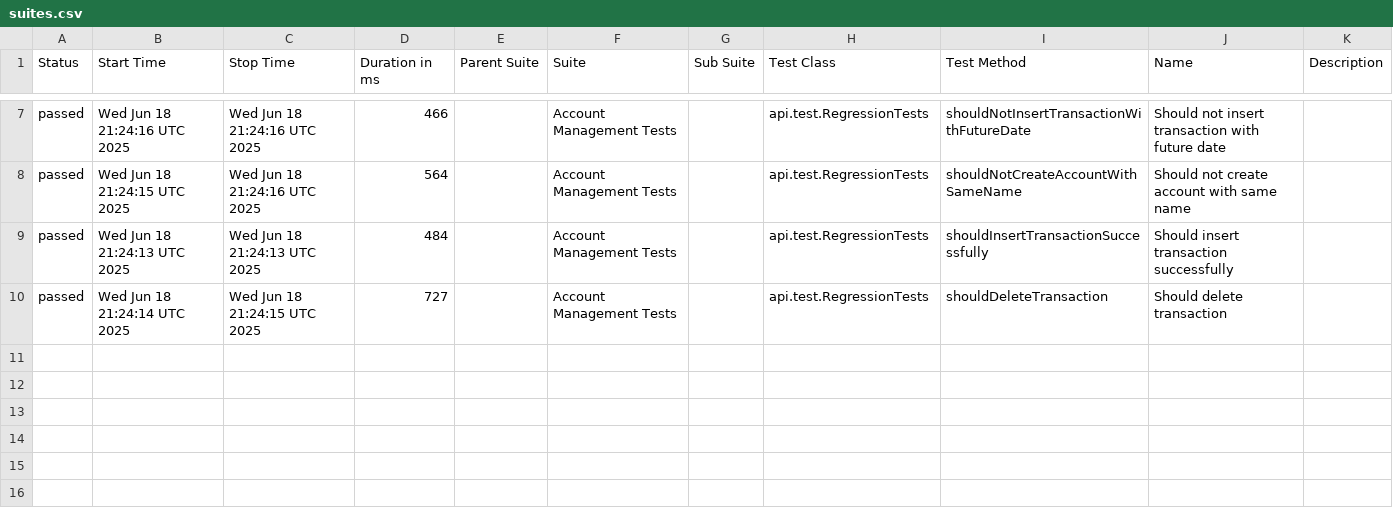
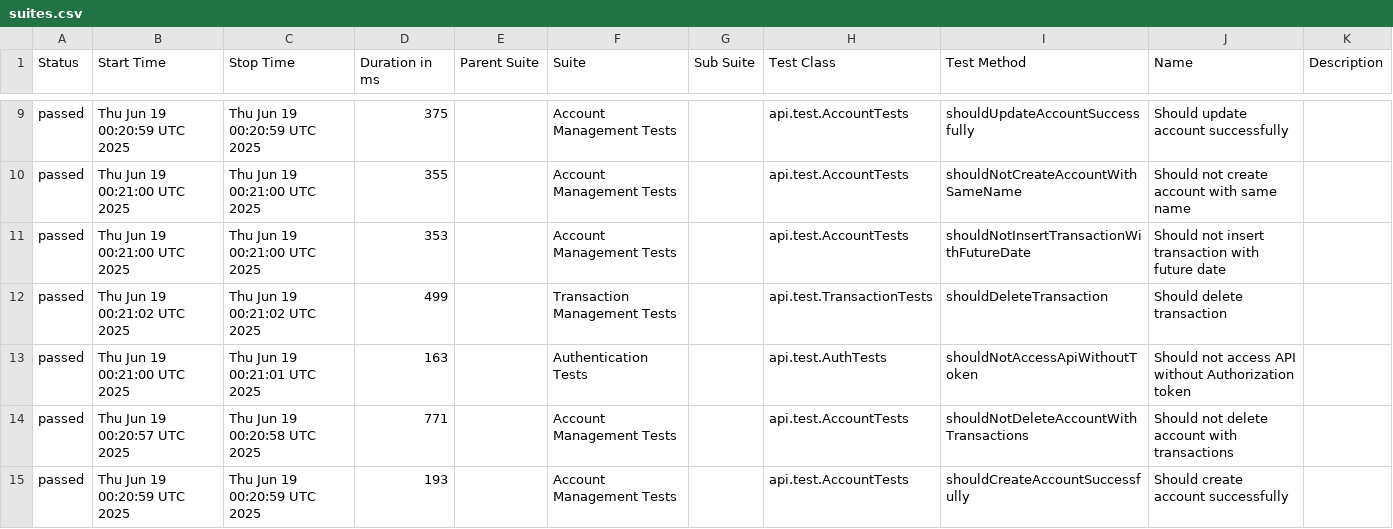
Before and after one commit to JosinaldoGJunior/java-automation-api, a CSV file: data/suites.csv, drawn as a sheet; only a part is shown, gaps mark what is left out; the diff covers the shown part only.

```diff
--- a/data/suites.csv
+++ b/data/suites.csv
@@ -7,4 +9,7 @@
-"passed","Wed Jun 18 21:24:16 UTC 2025","Wed Jun 18 21:24:16 UTC 2025","466","","Account Management Tests","","api.test.RegressionTests","shouldNotInsertTransactionWithFutureDate","Should not insert transaction with future date",""
-"passed","Wed Jun 18 21:24:15 UTC 2025","Wed Jun 18 21:24:16 UTC 2025","564","","Account Management Tests","","api.test.RegressionTests","shouldNotCreateAccountWithSameName","Should not create account with same name",""
-"passed","Wed Jun 18 21:24:13 UTC 2025","Wed Jun 18 21:24:13 UTC 2025","484","","Account Management Tests","","api.test.RegressionTests","shouldInsertTransactionSuccessfully","Should insert transaction successfully",""
-"passed","Wed Jun 18 21:24:14 UTC 2025","Wed Jun 18 21:24:15 UTC 2025","727","","Account Management Tests","","api.test.RegressionTests","shouldDeleteTransaction","Should delete transaction",""
+"passed","Thu Jun 19 00:20:59 UTC 2025","Thu Jun 19 00:20:59 UTC 2025","375","","Account Management Tests","","api.test.AccountTests","shouldUpdateAccountSuccessfully","Should update account successfully",""
+"passed","Thu Jun 19 00:21:00 UTC 2025","Thu Jun 19 00:21:00 UTC 2025","355","","Account Management Tests","","api.test.AccountTests","shouldNotCreateAccountWithSameName","Should not create account with same name",""
+"passed","Thu Jun 19 00:21:00 UTC 2025","Thu Jun 19 00:21:00 UTC 2025","353","","Account Management Tests","","api.test.AccountTests","shouldNotInsertTransactionWithFutureDate","Should not insert transaction with future date",""
+"passed","Thu Jun 19 00:21:02 UTC 2025","Thu Jun 19 00:21:02 UTC 2025","499","","Transaction Management Tests","","api.test.TransactionTests","shouldDeleteTransaction","Should delete transaction",""
+"passed","Thu Jun 19 00:21:00 UTC 2025","Thu Jun 19 00:21:01 UTC 2025","163","","Authentication Tests","","api.test.AuthTests","shouldNotAccessApiWithoutToken","Should not access API without Authorization token",""
+"passed","Thu Jun 19 00:20:57 UTC 2025","Thu Jun 19 00:20:58 UTC 2025","771","","Account Management Tests","","api.test.AccountTests","shouldNotDeleteAccountWithTransactions","Should not delete account with transactions",""
+"passed","Thu Jun 19 00:20:59 UTC 2025","Thu Jun 19 00:20:59 UTC 2025","193","","Account Management Tests","","api.test.AccountTests","shouldCreateAccountSuccessfully","Should create account successfully",""
```
Also changed, not shown: 2 added rows and 30 edited cells elsewhere in this file, 43 other files.
